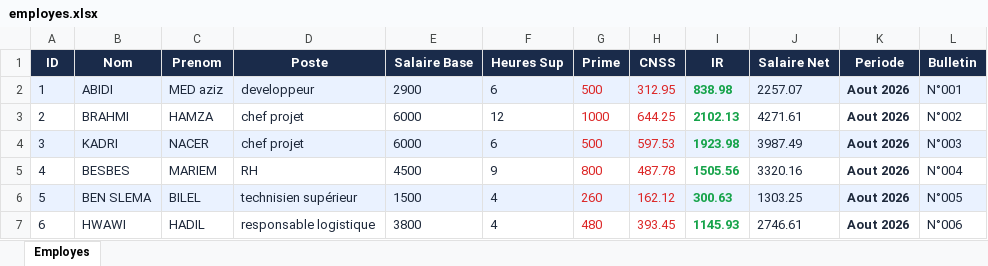
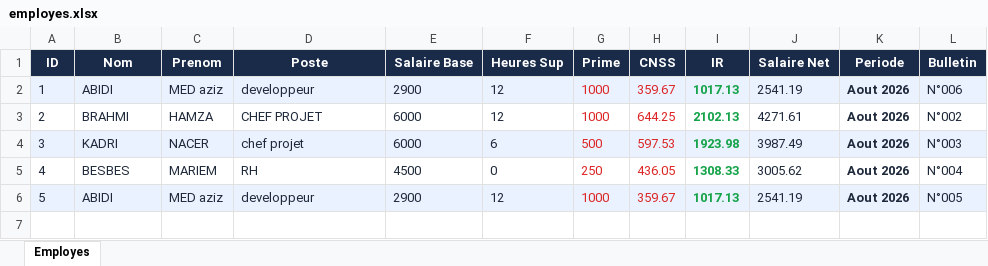
Before and after one commit to azizab-aziz/easysalaire, an Excel workbook: saves/employes.xlsx, sheet Employes, drawn as a sheet; values as stored, in another font and other column widths than the file's, no borders; removed rows and columns are numbered as before the commit, all else as after; the diff names each change by its address in the sheet, - before the commit and + after, or states it on an @@ line.

Commit message:
see all the pay slip for the same employee

```diff
--- a/saves/employes.xlsx (sheet Employes)
+++ b/saves/employes.xlsx (sheet Employes)
-F2 (Heures Sup): 6
+F2 (Heures Sup): 12
-G2 (Prime): 500
+G2 (Prime): 1000
-H2 (CNSS): 312.95
+H2 (CNSS): 359.67
-I2 (IR): 838.98
+I2 (IR): 1017.13
-J2 (Salaire Net): 2257.07
+J2 (Salaire Net): 2541.19
-L2 (Bulletin): N°001
+L2 (Bulletin): N°006
-D3 (Poste): chef projet
+D3 (Poste): CHEF PROJET
-F5 (Heures Sup): 9
+F5 (Heures Sup): 0
-G5 (Prime): 800
+G5 (Prime): 250
-H5 (CNSS): 487.78
+H5 (CNSS): 436.05
-I5 (IR): 1505.56
+I5 (IR): 1308.33
-J5 (Salaire Net): 3320.16
+J5 (Salaire Net): 3005.62
-row 6: 5 | BEN SLEMA | BILEL | technisien supérieur | 1500 | 4 | 260 | 162.12 | 300.63 | 1303.25 | Aout 2026 | N°005
-row 7: 6 | HWAWI | HADIL | responsable logistique | 3800 | 4 | 480 | 393.45 | 1145.93 | 2746.61 | Aout 2026 | N°006
+row 6: 5 | ABIDI | MED aziz | developpeur | 2900 | 12 | 1000 | 359.67 | 1017.13 | 2541.19 | Aout 2026 | N°005
```
Also changed, not shown: 3 other files.
